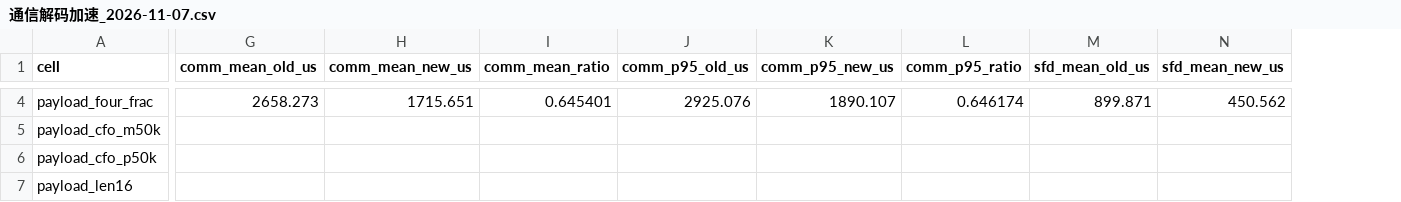
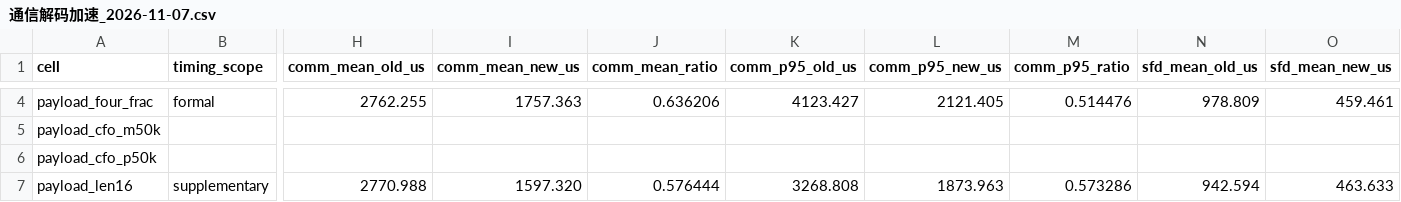
Before and after one commit to junqi-ma/uwb-gnuradio, a CSV file: docs/sic/通信解码加速_2026-11-07.csv, drawn as a sheet; only a part is shown, gaps mark what is left out; addresses are those after the commit; the diff covers the shown part only; the diff names each change by its address in the sheet, - before the commit and + after, or states it on an @@ line.

Commit message:
docs(rx): report the communication decode acceleration results
Bind the formal three-cell paired timing, the 8-cell functional comparison,
the supplementary 16/127-byte timing and the numeric/fallback evidence to
code-tested SHA f753f17.  Record the remaining boundaries: software offline
replay only; MATLAB/native/FPGA/hardware/paced and the real-time targets are
not claimed; the sync_base CIR sub-stage is +3.0% while its total comm is lower.

```diff
--- a/docs/sic/通信解码加速_2026-11-07.csv
+++ b/docs/sic/通信解码加速_2026-11-07.csv
+column B (timing_scope), rows 4-7: formal |  |  | supplementary
-H4 (comm_mean_old_us): 2658.273
+H4 (comm_mean_old_us): 2762.255
-I4 (comm_mean_new_us): 1715.651
+I4 (comm_mean_new_us): 1757.363
-J4 (comm_mean_ratio): 0.645401
+J4 (comm_mean_ratio): 0.636206
-K4 (comm_p95_old_us): 2925.076
+K4 (comm_p95_old_us): 4123.427
-L4 (comm_p95_new_us): 1890.107
+L4 (comm_p95_new_us): 2121.405
-M4 (comm_p95_ratio): 0.646174
+M4 (comm_p95_ratio): 0.514476
-N4 (sfd_mean_old_us): 899.871
+N4 (sfd_mean_old_us): 978.809
-O4 (sfd_mean_new_us): 450.562
+O4 (sfd_mean_new_us): 459.461
-H7 (comm_mean_old_us): (empty)
+H7 (comm_mean_old_us): 2770.988
-I7 (comm_mean_new_us): (empty)
+I7 (comm_mean_new_us): 1597.320
-J7 (comm_mean_ratio): (empty)
+J7 (comm_mean_ratio): 0.576444
-K7 (comm_p95_old_us): (empty)
+K7 (comm_p95_old_us): 3268.808
-L7 (comm_p95_new_us): (empty)
+L7 (comm_p95_new_us): 1873.963
-M7 (comm_p95_ratio): (empty)
+M7 (comm_p95_ratio): 0.573286
-N7 (sfd_mean_old_us): (empty)
+N7 (sfd_mean_old_us): 942.594
-O7 (sfd_mean_new_us): (empty)
+O7 (sfd_mean_new_us): 463.633
```
Also changed, not shown: 67 edited cells elsewhere in this file, 5 other files.
